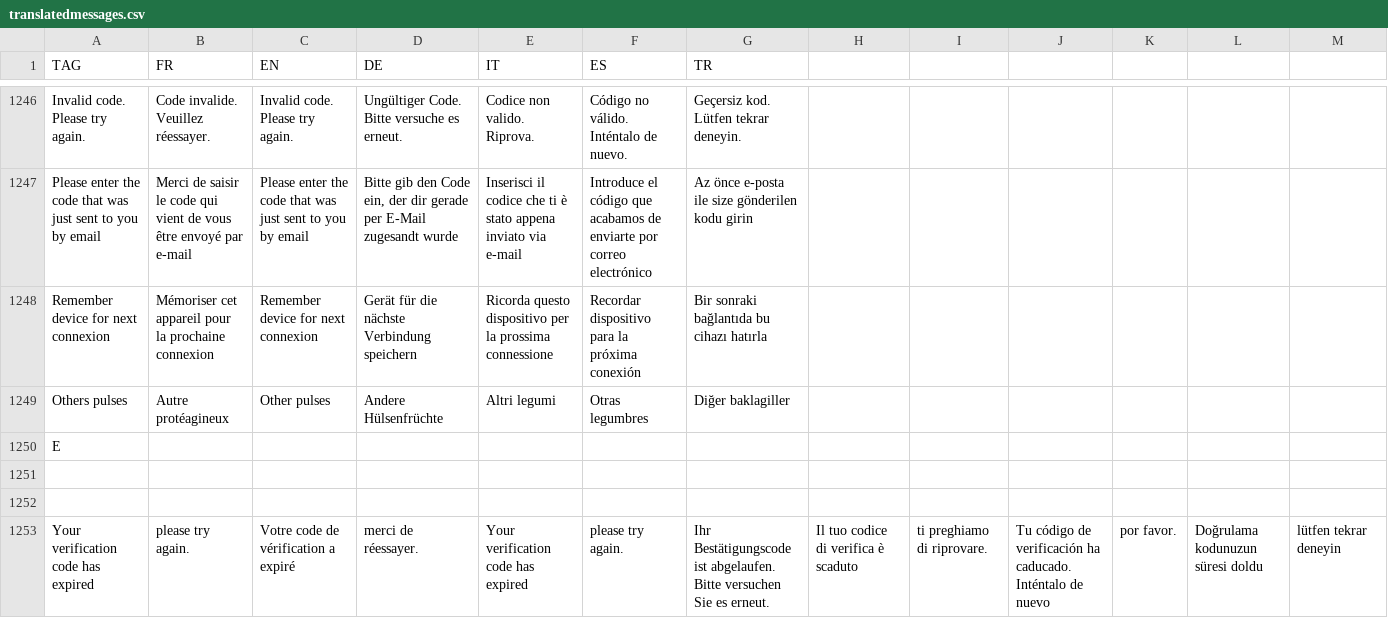
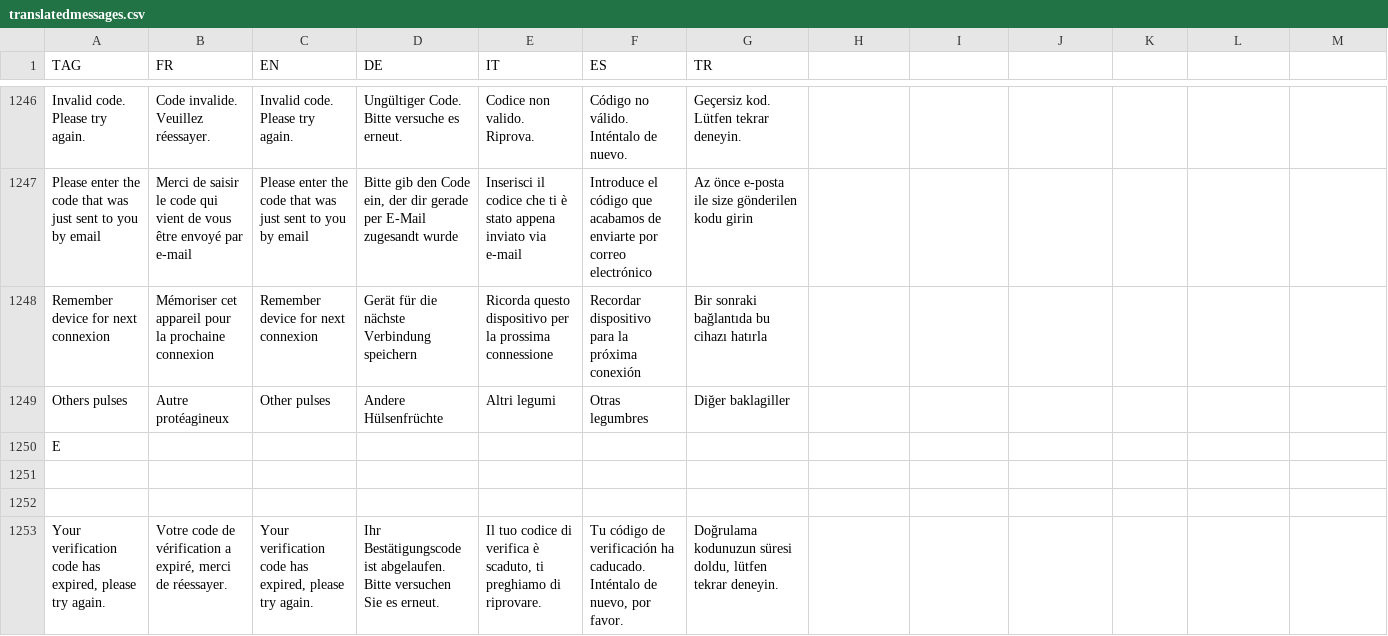
Before and after one commit to hyperplanning/hyperassets, a CSV file: translatedmessages.csv, drawn as a sheet; only a part is shown, gaps mark what is left out; removed rows and columns are numbered as before the commit, all else as after; the diff names each change by its address in the sheet, - before the commit and + after, or states it on an @@ line.

Commit message:
Update translatedmessages.csv

```diff
--- a/translatedmessages.csv
+++ b/translatedmessages.csv
-row 1253: Your verification code has expired | please try again. | Votre code de vérification a expiré | merci de réessayer. | Your verification code has expired | please try again. | Ihr Bestätigungscode ist abgelaufen. Bitte versuchen Sie es erneut. | Il tuo codice di verifica è scaduto | ti preghiamo di riprovare. | Tu código de verificación ha caducado. Inténtalo de nuevo | por favor. | Doğrulama kodunuzun süresi doldu | lütfen tekrar deneyin
+row 1253: Your verification code has expired, please try again. | Votre code de vérification a expiré, merci de réessayer. | Your verification code has expired, please try again. | Ihr Bestätigungscode ist abgelaufen. Bitte versuchen Sie es erneut. | Il tuo codice di verifica è scaduto, ti preghiamo di riprovare. | Tu código de verificación ha caducado. Inténtalo de nuevo, por favor. | Doğrulama kodunuzun süresi doldu, lütfen tekrar deneyin.
```
